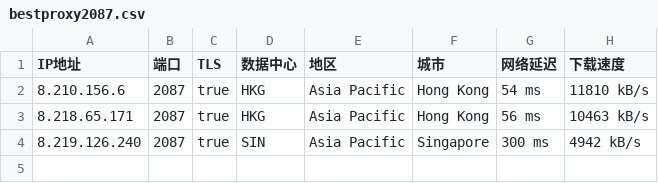
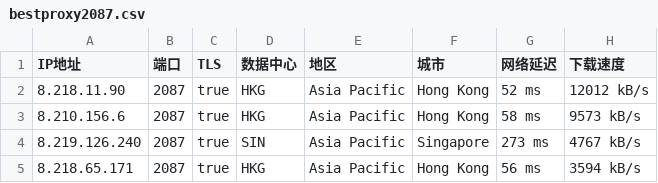
Before and after one commit to greycc2021/iptools, a CSV file: iptest/bestproxy2087.csv, drawn as a sheet.

```diff
--- a/iptest/bestproxy2087.csv
+++ b/iptest/bestproxy2087.csv
@@ -1,4 +1,5 @@
 IP地址,端口,TLS,数据中心,地区,城市,网络延迟,下载速度
-8.210.156.6,2087,true,HKG,Asia Pacific,Hong Kong,54 ms,11810 kB/s
-8.218.65.171,2087,true,HKG,Asia Pacific,Hong Kong,56 ms,10463 kB/s
-8.219.126.240,2087,true,SIN,Asia Pacific,Singapore,300 ms,4942 kB/s
+8.218.11.90,2087,true,HKG,Asia Pacific,Hong Kong,52 ms,12012 kB/s
+8.210.156.6,2087,true,HKG,Asia Pacific,Hong Kong,58 ms,9573 kB/s
+8.219.126.240,2087,true,SIN,Asia Pacific,Singapore,273 ms,4767 kB/s
+8.218.65.171,2087,true,HKG,Asia Pacific,Hong Kong,56 ms,3594 kB/s
```
Also changed, not shown: iptest/bestproxy80.csv, iptest/bestproxy8443.csv, 2 other files.
